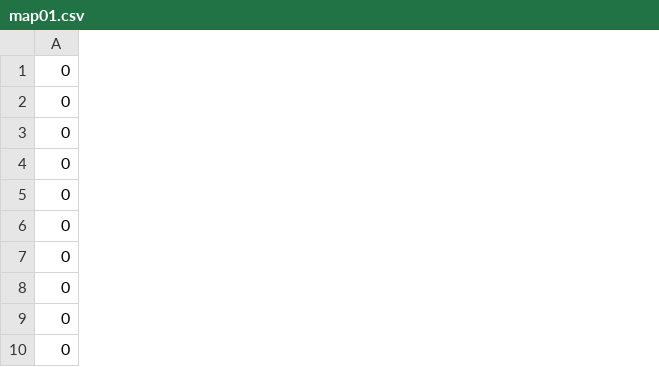
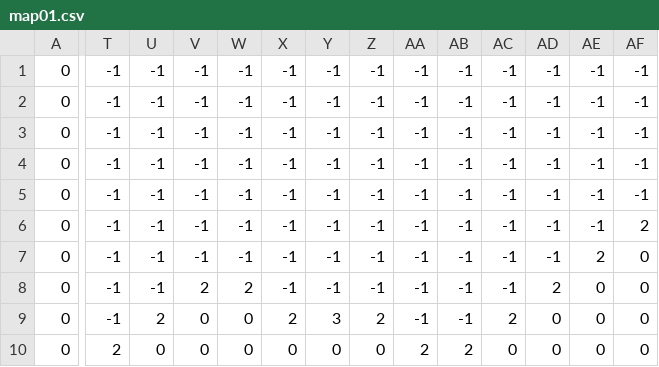
Before and after one commit to Tyjow/Tyjow-Games, a CSV file: assets/map01.csv, drawn as a sheet; only a part is shown, gaps mark what is left out; removed rows and columns are numbered as before the commit, all else as after; rows hold the shown columns only; the diff covers the shown part only; the diff names each change by its address in the sheet, - before the commit and + after, or states it on an @@ line.

```diff
--- a/assets/map01.csv
+++ b/assets/map01.csv
+column T, rows 2-10: -1 | -1 | -1 | -1 | -1 | -1 | -1 | -1 | 2
+column U, rows 2-10: -1 | -1 | -1 | -1 | -1 | -1 | -1 | 2 | 0
+column V, rows 2-10: -1 | -1 | -1 | -1 | -1 | -1 | 2 | 0 | 0
+column W, rows 2-10: -1 | -1 | -1 | -1 | -1 | -1 | 2 | 0 | 0
+column X, rows 2-10: -1 | -1 | -1 | -1 | -1 | -1 | -1 | 2 | 0
+column Y, rows 2-10: -1 | -1 | -1 | -1 | -1 | -1 | -1 | 3 | 0
+column Z, rows 2-10: -1 | -1 | -1 | -1 | -1 | -1 | -1 | 2 | 0
+column AA, rows 2-10: -1 | -1 | -1 | -1 | -1 | -1 | -1 | -1 | 2
+column AB, rows 2-10: -1 | -1 | -1 | -1 | -1 | -1 | -1 | -1 | 2
+column AC, rows 2-10: -1 | -1 | -1 | -1 | -1 | -1 | -1 | 2 | 0
+column AD, rows 2-10: -1 | -1 | -1 | -1 | -1 | -1 | 2 | 0 | 0
+column AE, rows 2-10: -1 | -1 | -1 | -1 | -1 | 2 | 0 | 0 | 0
+column AF, rows 2-10: -1 | -1 | -1 | -1 | 2 | 0 | 0 | 0 | 0
-row 1: 0
+row 1: 0 | -1 | -1 | -1 | -1 | -1 | -1 | -1 | -1 | -1 | -1 | -1 | -1 | -1
```
Also changed, not shown: 7 added columns elsewhere in this file, 1 other file.
